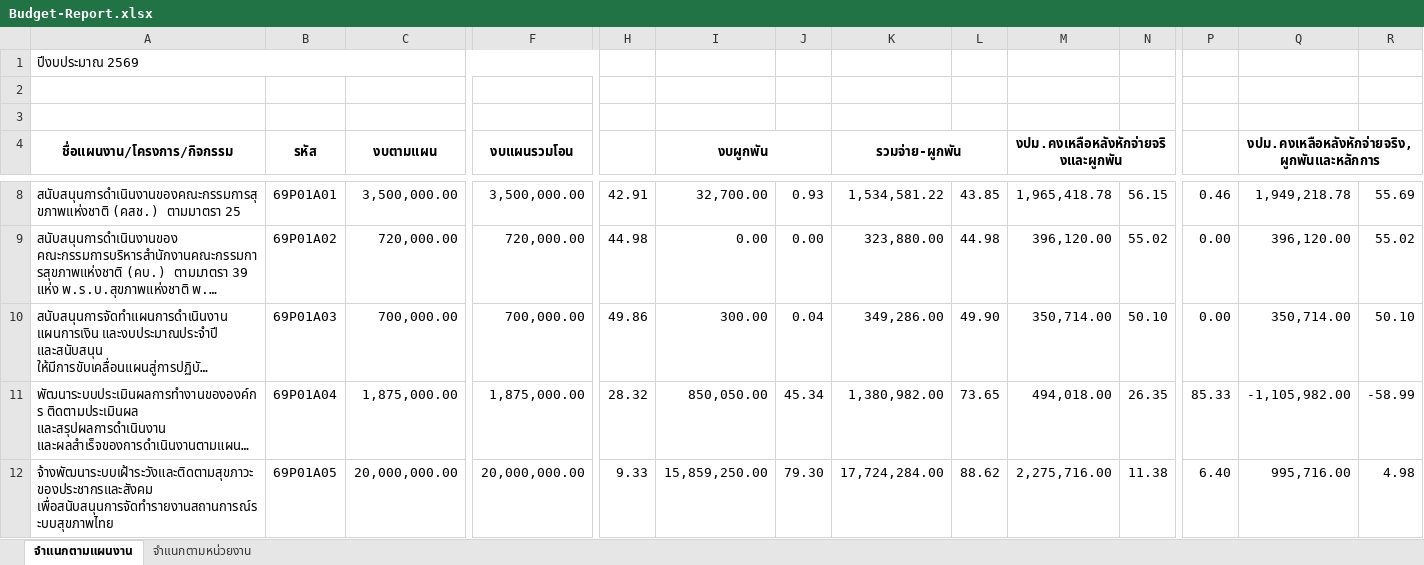
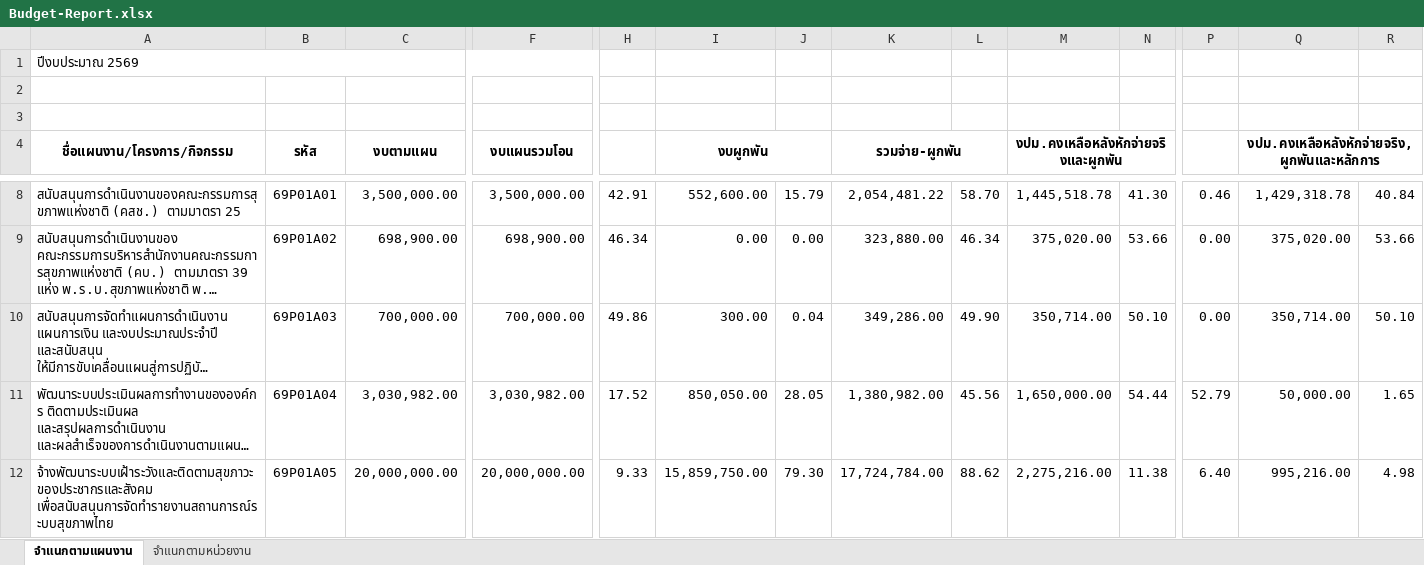
Before and after one commit to nhco101/budgetreport, an Excel workbook: Budget-Report.xlsx, sheet จำแนกตามแผนงาน, drawn as a sheet; only a part is shown, gaps mark what is left out; long unchanged cells end in …; values as stored, in another font and other column widths than the file's, no borders; the diff covers the shown part only; the diff names each change by its address in the sheet, - before the commit and + after, or states it on an @@ line.

```diff
--- a/Budget-Report.xlsx (sheet จำแนกตามแผนงาน)
+++ b/Budget-Report.xlsx (sheet จำแนกตามแผนงาน)
-I8 (งบผูกพัน): 32,700.00
+I8 (งบผูกพัน): 552,600.00
-J8: 0.93
+J8: 15.79
-K8 (รวมจ่าย-ผูกพัน): 1,534,581.22
+K8 (รวมจ่าย-ผูกพัน): 2,054,481.22
-L8: 43.85
+L8: 58.70
-M8: 1,965,418.78
+M8: 1,445,518.78
-N8: 56.15
+N8: 41.30
-Q8: 1,949,218.78
+Q8: 1,429,318.78
-R8: 55.69
+R8: 40.84
-C9 (งบตามแผน): 720,000.00
+C9 (งบตามแผน): 698,900.00
-F9 (งบแผนรวมโอน): 720,000.00
+F9 (งบแผนรวมโอน): 698,900.00
-H9: 44.98
+H9: 46.34
-L9: 44.98
+L9: 46.34
-M9: 396,120.00
+M9: 375,020.00
-N9: 55.02
+N9: 53.66
-Q9: 396,120.00
+Q9: 375,020.00
-R9: 55.02
+R9: 53.66
-C11 (งบตามแผน): 1,875,000.00
+C11 (งบตามแผน): 3,030,982.00
-F11 (งบแผนรวมโอน): 1,875,000.00
+F11 (งบแผนรวมโอน): 3,030,982.00
-H11: 28.32
+H11: 17.52
-J11: 45.34
+J11: 28.05
-L11: 73.65
+L11: 45.56
-M11: 494,018.00
+M11: 1,650,000.00
-N11: 26.35
+N11: 54.44
-P11: 85.33
+P11: 52.79
-Q11: -1,105,982.00
+Q11: 50,000.00
-R11: -58.99
+R11: 1.65
-I12 (งบผูกพัน): 15,859,250.00
+I12 (งบผูกพัน): 15,859,750.00
-K12 (รวมจ่าย-ผูกพัน): 17,724,284.00
+K12 (รวมจ่าย-ผูกพัน): 17,724,784.00
-M12: 2,275,716.00
+M12: 2,275,216.00
-Q12: 995,716.00
+Q12: 995,216.00
```
Also changed, not shown: 7 added rows, 6 removed rows and 1037 edited cells elsewhere in this sheet, sheet จำแนกตามหน่วยงาน, 1 other file.
